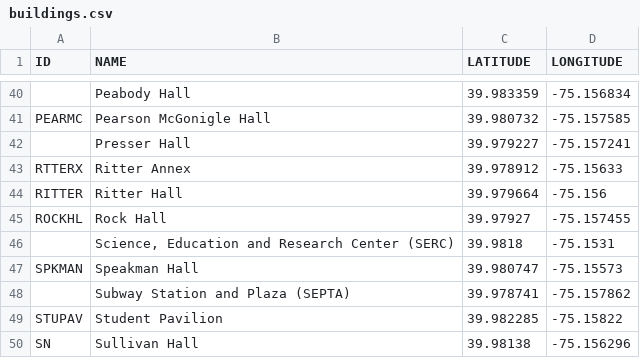
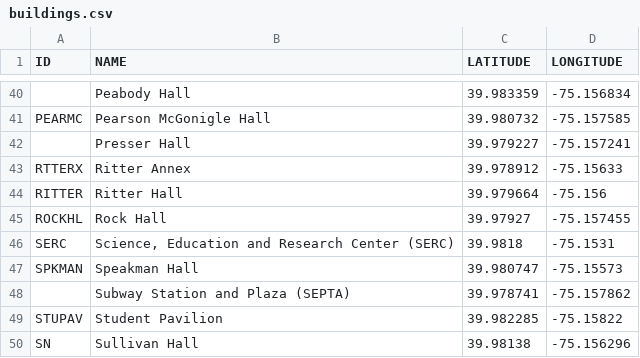
Before and after one commit to KevinMcIntyre/tu-nav-server, a CSV file: buildings.csv, drawn as a sheet; only a part is shown, gaps mark what is left out.

```diff
--- a/buildings.csv
+++ b/buildings.csv
@@ -45,3 +45,3 @@ RITTER,Ritter Hall,39.979664,-75.156
 ROCKHL,Rock Hall,39.97927,-75.157455
-,"Science, Education and Research Center (SERC)",39.9818,-75.1531
+SERC,"Science, Education and Research Center (SERC)",39.9818,-75.1531
 SPKMAN,Speakman Hall,39.980747,-75.15573
```
Also changed, not shown: 2 other files.
